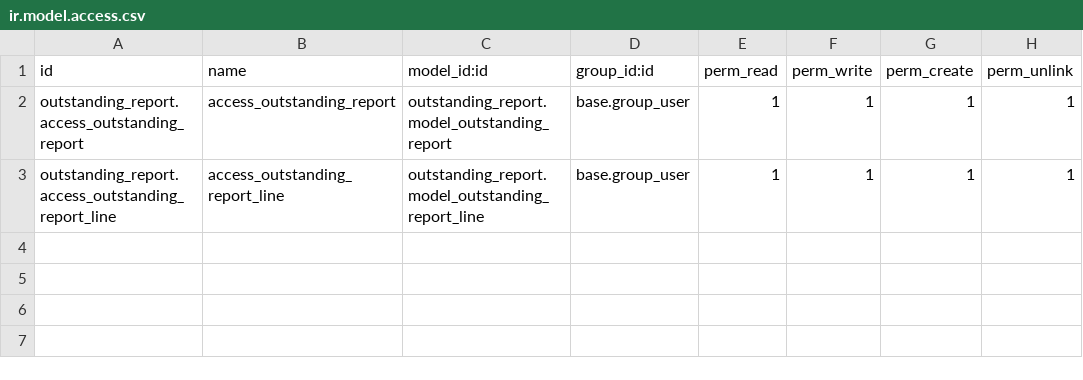
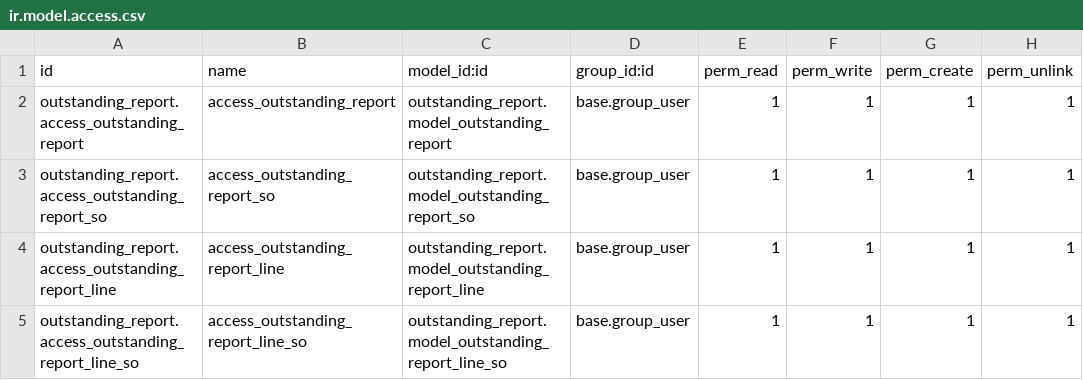
Before and after one commit to mmpconsulting/cpi, a CSV file: outstanding_report/security/ir.model.access.csv, drawn as a sheet.

```diff
--- a/outstanding_report/security/ir.model.access.csv
+++ b/outstanding_report/security/ir.model.access.csv
@@ -2,2 +2,4 @@ id,name,model_id:id,group_id:id,perm_read,perm_write,perm_create,perm_unlink
 outstanding_report.access_outstanding_report,access_outstanding_report,outstanding_report.model_outstanding_report,base.group_user,1,1,1,1
+outstanding_report.access_outstanding_report_so,access_outstanding_report_so,outstanding_report.model_outstanding_report_so,base.group_user,1,1,1,1
 outstanding_report.access_outstanding_report_line,access_outstanding_report_line,outstanding_report.model_outstanding_report_line,base.group_user,1,1,1,1
+outstanding_report.access_outstanding_report_line_so,access_outstanding_report_line_so,outstanding_report.model_outstanding_report_line_so,base.group_user,1,1,1,1
```
Also changed, not shown: 5 other files.
